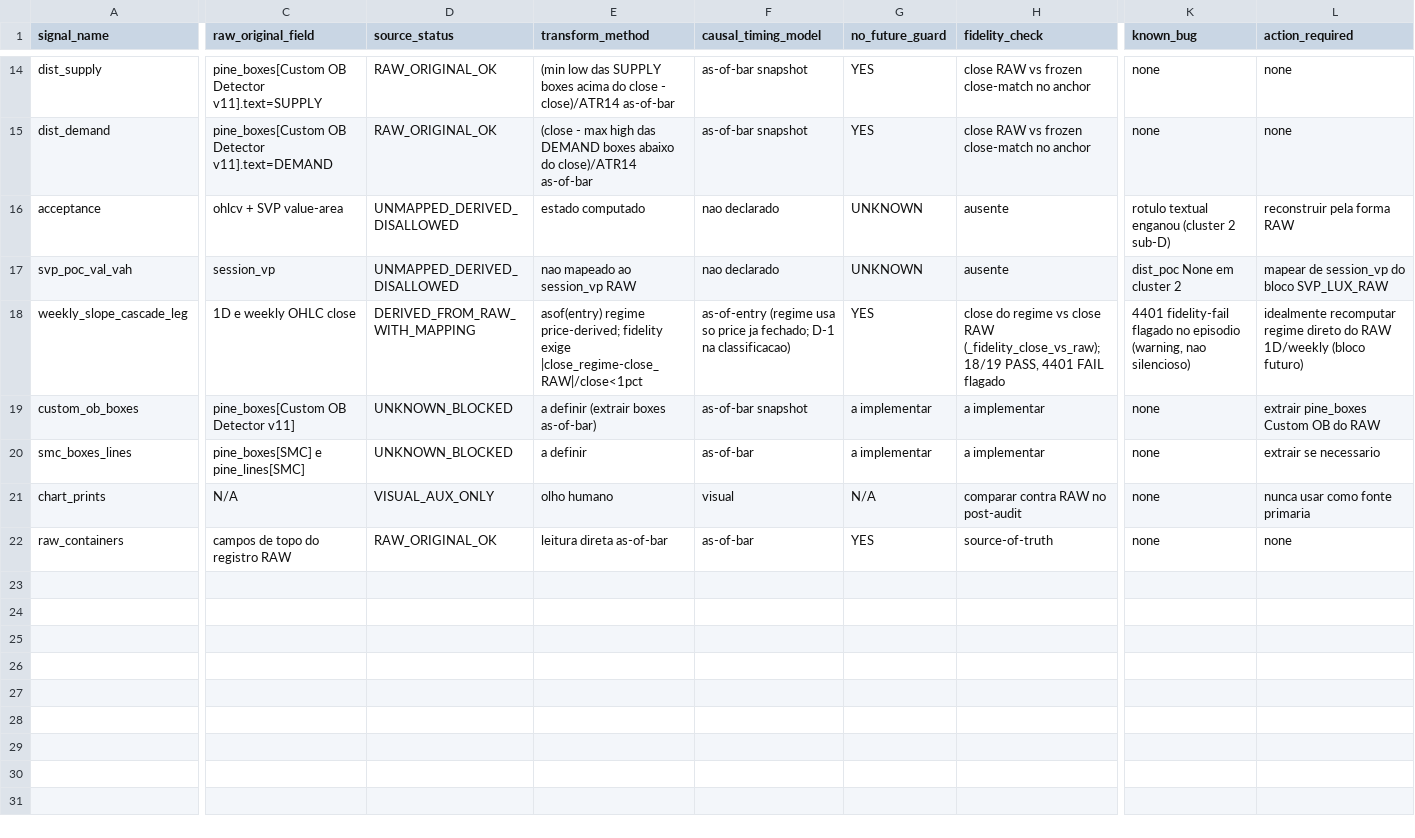
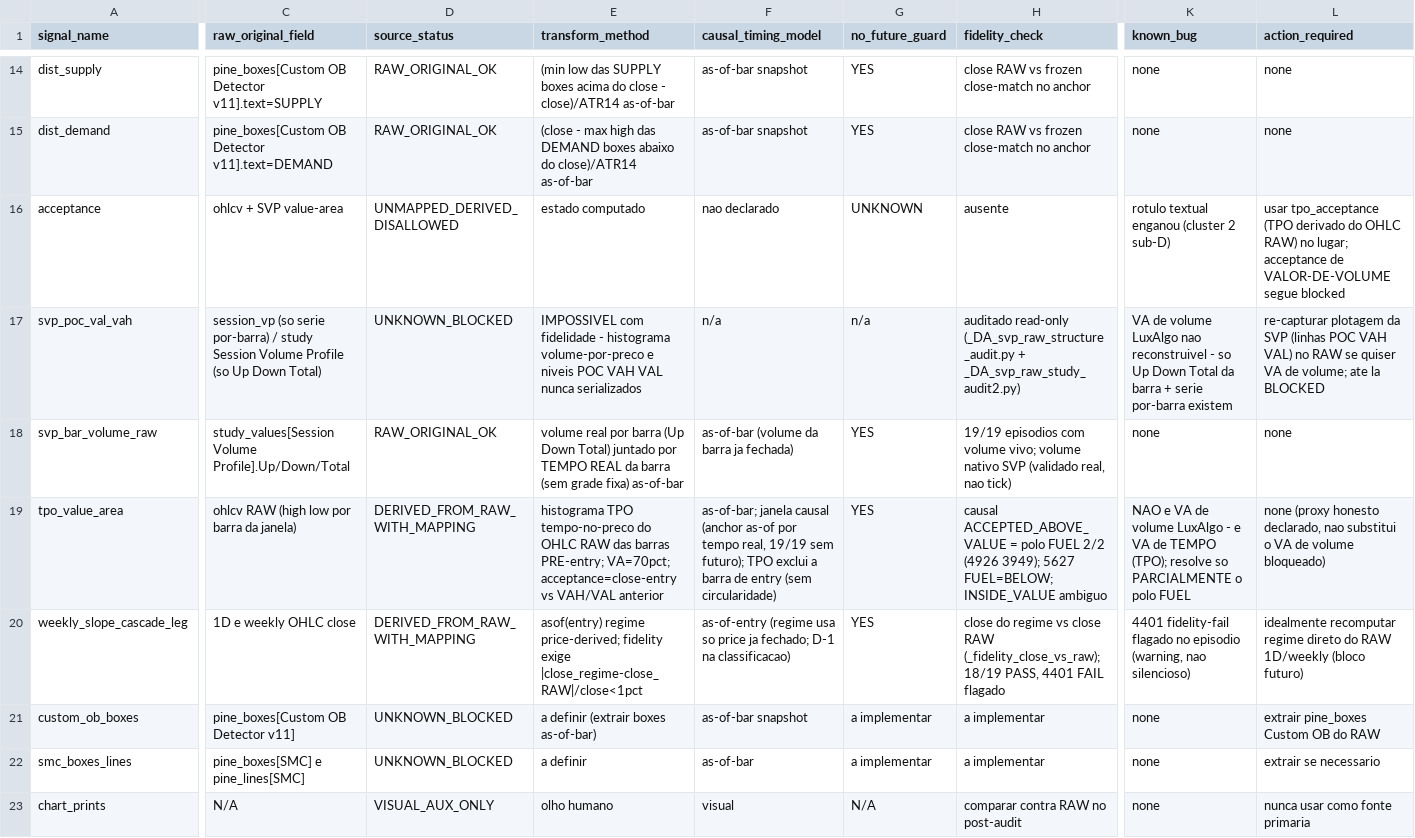
Before and after one commit to cristrein-hash/tradingview-mcp, a CSV file: my-strategy/research/revalidation/XAU_4H_L2_BPT_BOS_CHOCH/v1/results/l2_bpt_reader_source_mapping_inventory.csv, drawn as a sheet; only a part is shown, gaps mark what is left out; the shorter side is filled out with more unchanged rows; rows hold the shown columns only; the diff names each change by its address in the sheet, - before the commit and + after, or states it on an @@ line.

```diff
--- a/my-strategy/research/revalidation/XAU_4H_L2_BPT_BOS_CHOCH/v1/results/l2_bpt_reader_source_mapping_inventory.csv
+++ b/my-strategy/research/revalidation/XAU_4H_L2_BPT_BOS_CHOCH/v1/results/l2_bpt_reader_source_mapping_inventory.csv
-L16 (action_required): reconstruir pela forma RAW
+L16 (action_required): usar tpo_acceptance (TPO derivado do OHLC RAW) no lugar; acceptance de VALOR-DE-VOLUME segue blocked
-C17 (raw_original_field): session_vp
+C17 (raw_original_field): session_vp (so serie por-barra) / study Session Volume Profile (so Up Down Total)
-D17 (source_status): UNMAPPED_DERIVED_DISALLOWED
+D17 (source_status): UNKNOWN_BLOCKED
-E17 (transform_method): nao mapeado ao session_vp RAW
+E17 (transform_method): IMPOSSIVEL com fidelidade - histograma volume-por-preco e niveis POC VAH VAL nunca serializados
-F17 (causal_timing_model): nao declarado
+F17 (causal_timing_model): n/a
-G17 (no_future_guard): UNKNOWN
+G17 (no_future_guard): n/a
-H17 (fidelity_check): ausente
+H17 (fidelity_check): auditado read-only (_DA_svp_raw_structure_audit.py + _DA_svp_raw_study_audit2.py)
-K17 (known_bug): dist_poc None em cluster 2
+K17 (known_bug): VA de volume LuxAlgo nao reconstruivel - so Up Down Total da barra + serie por-barra existem
-L17 (action_required): mapear de session_vp do bloco SVP_LUX_RAW
+L17 (action_required): re-capturar plotagem da SVP (linhas POC VAH VAL) no RAW se quiser VA de volume; ate la BLOCKED
+row 18: svp_bar_volume_raw | study_values[Session Volume Profile].Up/Down/Total | RAW_ORIGINAL_OK | volume real por barra (Up Down Total) juntado por TEMPO REAL da barra (sem grade fixa) as-of-bar | as-of-bar (volume da barra ja fechada) | YES | 19/19 episodios com volume vivo; volume nativo SVP (validado real, nao tick) | none | none
+row 19: tpo_value_area | ohlcv RAW (high low por barra da janela) | DERIVED_FROM_RAW_WITH_MAPPING | histograma TPO tempo-no-preco do OHLC RAW das barras PRE-entry; VA=70pct; acceptance=close-entry vs VAH/VAL anterior | as-of-bar; janela causal (anchor as-of por tempo real, 19/19 sem futuro); TPO exclui a barra de entry (sem circularidade) | YES | causal ACCEPTED_ABOVE_VALUE = polo FUEL 2/2 (4926 3949); 5627 FUEL=BELOW; INSIDE_VALUE ambiguo | NAO e VA de volume LuxAlgo - e VA de TEMPO (TPO); resolve so PARCIALMENTE o polo FUEL | none (proxy honesto declarado, nao substitui o VA de volume bloqueado)
```
Also changed, not shown: 11 other files.
